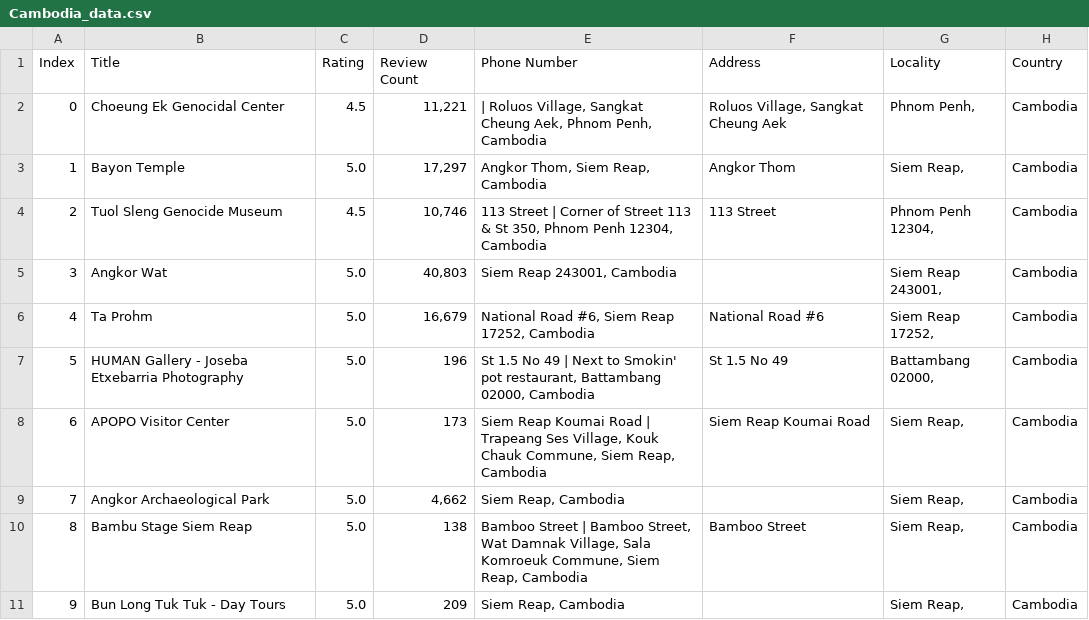
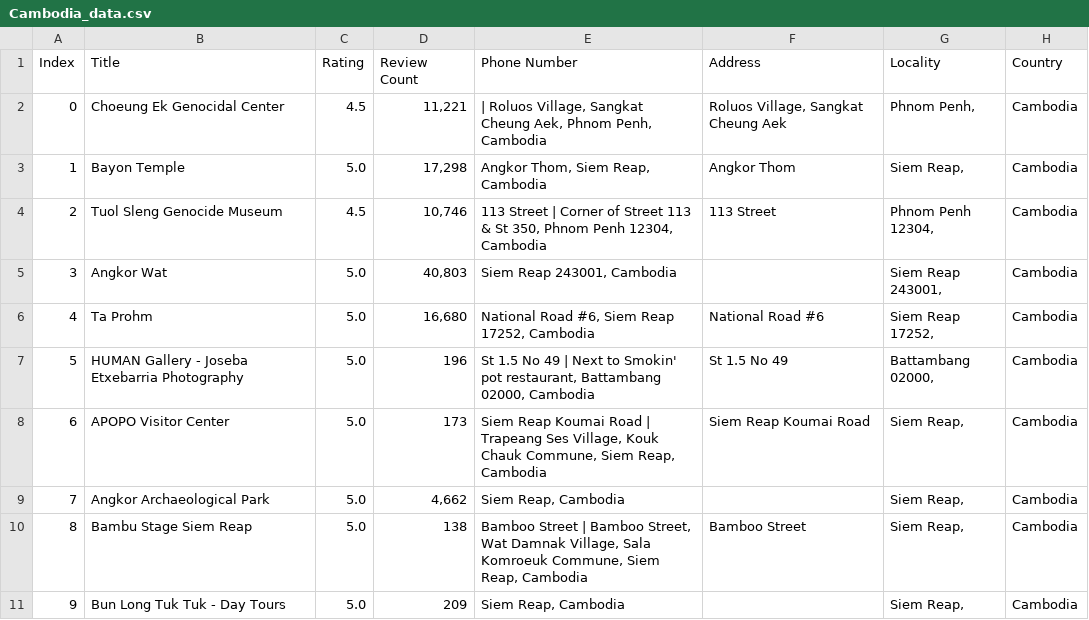
Before and after one commit to HaydenSingleton/XaltiusTravelTomo, a CSV file: Cambodia_data.csv, drawn as a sheet; only a part is shown.

Commit message:
Fixed bugs and ran script for cambodia and japan at once taking 315s

```diff
--- a/Cambodia_data.csv
+++ b/Cambodia_data.csv
@@ -2,6 +2,6 @@ Index,Title,Rating,Review Count,Phone Number,Address,Locality,Country
 0,Choeung Ek Genocidal Center,4.5,"11,221"," | Roluos Village, Sangkat Cheung Aek, Phnom Penh, Cambodia","Roluos Village, Sangkat Cheung Aek","Phnom Penh, ",Cambodia
-1,Bayon Temple,5.0,"17,297","Angkor Thom, Siem Reap, Cambodia",Angkor Thom,"Siem Reap, ",Cambodia
+1,Bayon Temple,5.0,"17,298","Angkor Thom, Siem Reap, Cambodia",Angkor Thom,"Siem Reap, ",Cambodia
 2,Tuol Sleng Genocide Museum,4.5,"10,746","113 Street | Corner of Street 113 & St 350, Phnom Penh 12304, Cambodia",113 Street,"Phnom Penh 12304, ",Cambodia
 3,Angkor Wat,5.0,"40,803","Siem Reap 243001, Cambodia",,"Siem Reap 243001, ",Cambodia
-4,Ta Prohm,5.0,"16,679","National Road #6, Siem Reap 17252, Cambodia",National Road #6,"Siem Reap 17252, ",Cambodia
+4,Ta Prohm,5.0,"16,680","National Road #6, Siem Reap 17252, Cambodia",National Road #6,"Siem Reap 17252, ",Cambodia
 5,HUMAN Gallery - Joseba Etxebarria Photography,5.0,196,"St 1.5 No 49 | Next to Smokin' pot restaurant, Battambang 02000, Cambodia",St 1.5 No 49,"Battambang 02000, ",Cambodia
```
Also changed, not shown: Japan_data.csv, 1 other file.
